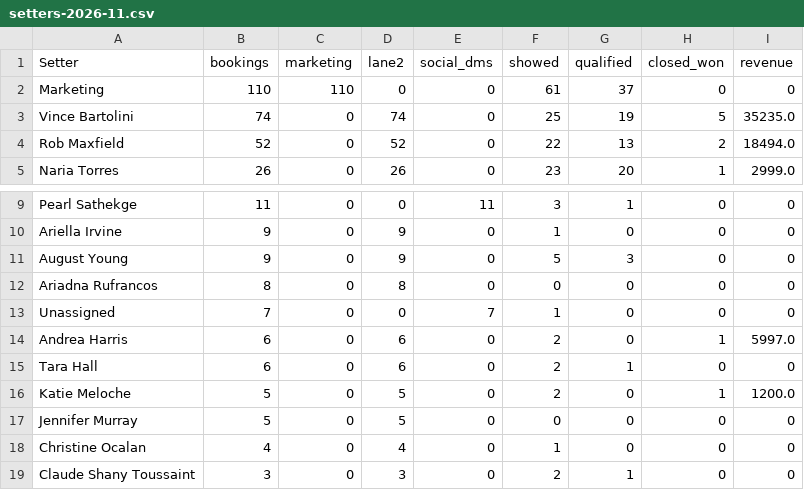
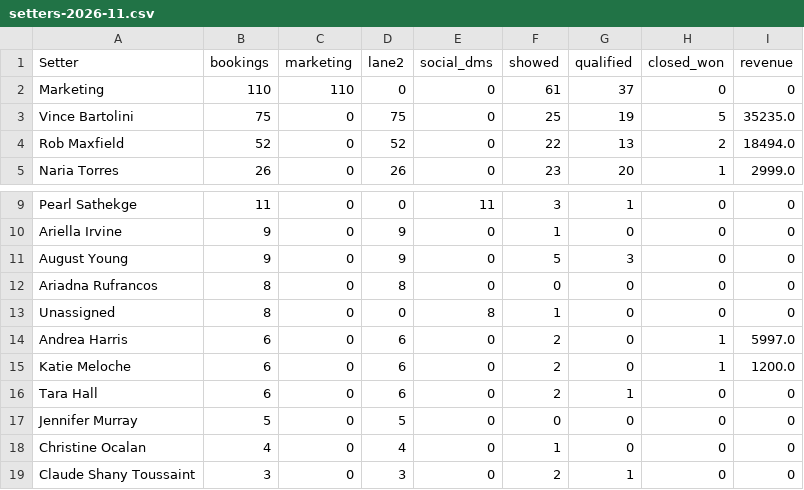
Before and after one commit to AIMS-Product/mtd-funnel-dashboard, a CSV file: v2/reports/setters-2026-11.csv, drawn as a sheet; only a part is shown, gaps mark what is left out.

```diff
--- a/v2/reports/setters-2026-11.csv
+++ b/v2/reports/setters-2026-11.csv
@@ -2,3 +2,3 @@ Setter,bookings,marketing,lane2,social_dms,showed,qualified,closed_won,revenue
 Marketing,110,110,0,0,61,37,0,0
-Vince Bartolini,74,0,74,0,25,19,5,35235.0
+Vince Bartolini,75,0,75,0,25,19,5,35235.0
 Rob Maxfield,52,0,52,0,22,13,2,18494.0
@@ -12,6 +12,6 @@ August Young,9,0,9,0,5,3,0,0
 Ariadna Rufrancos,8,0,8,0,0,0,0,0
-Unassigned,7,0,0,7,1,0,0,0
+Unassigned,8,0,0,8,1,0,0,0
 Andrea Harris,6,0,6,0,2,0,1,5997.0
+Katie Meloche,6,0,6,0,2,0,1,1200.0
 Tara Hall,6,0,6,0,2,1,0,0
-Katie Meloche,5,0,5,0,2,0,1,1200.0
 Jennifer Murray,5,0,5,0,0,0,0,0
```
Also changed, not shown: v2/reports/funnel-2026-11.csv, v2/reports/team-2026-11.csv, 3 other files.
